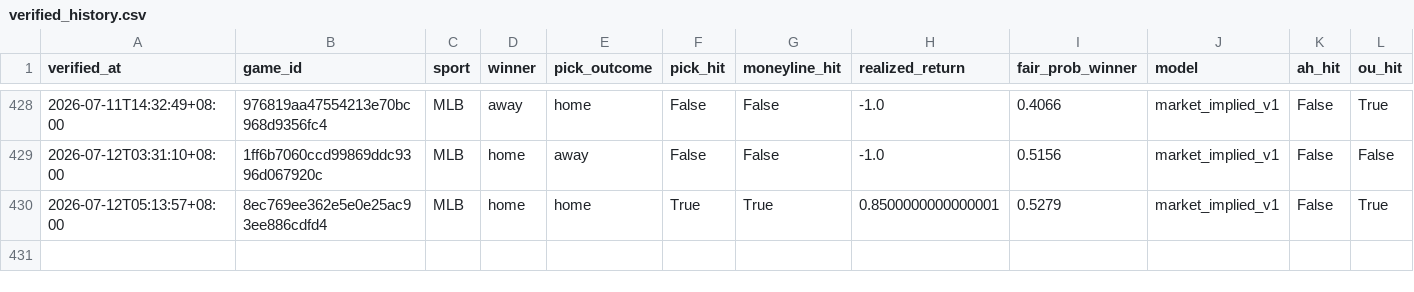
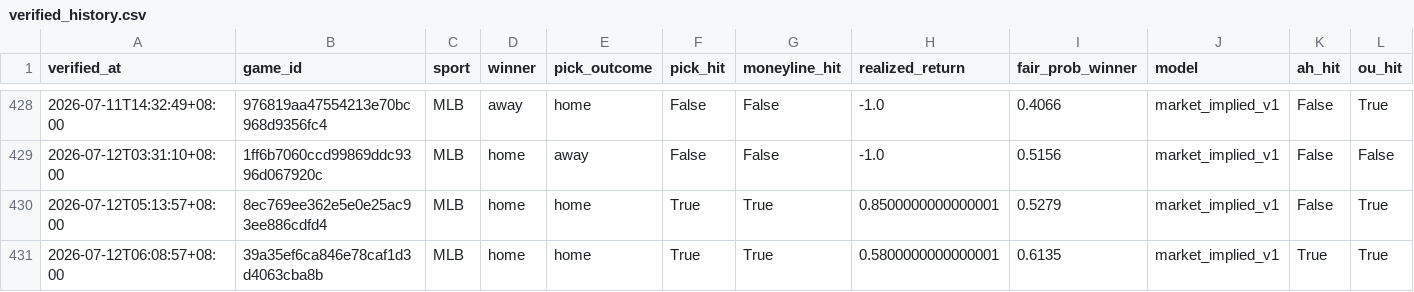
Before and after one commit to Chun427/sports-prediction-bot, a CSV file: verified_history.csv, drawn as a sheet; only a part is shown, gaps mark what is left out; rows hold the shown columns only; the diff names each change by its address in the sheet, - before the commit and + after, or states it on an @@ line.

```diff
--- a/verified_history.csv
+++ b/verified_history.csv
+row 431: 2026-07-12T06:08:57+08:00 | 39a35ef6ca846e78caf1d3d4063cba8b | MLB | home | home | True | True | 0.5800000000000001 | 0.6135 | market_implied_v1 | True | True
```
Also changed, not shown: 3 other files.
